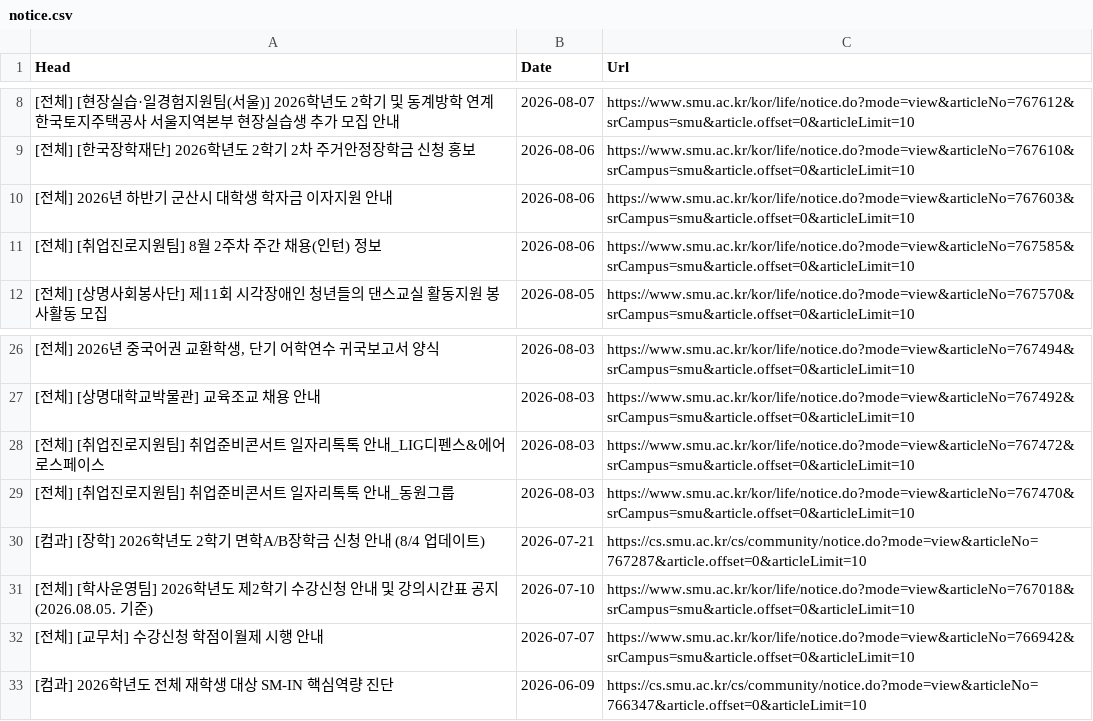
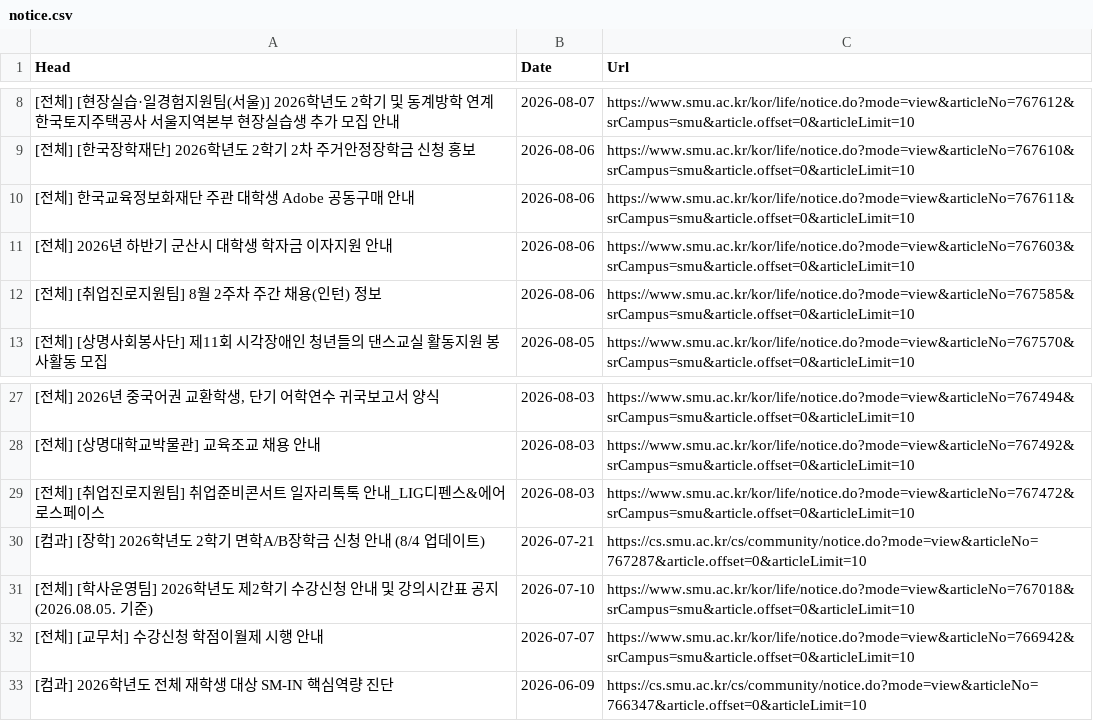
Before and after one commit to sondg921/SMU_Notice, a CSV file: notice.csv, drawn as a sheet; only a part is shown, gaps mark what is left out; removed rows and columns are numbered as before the commit, all else as after; the diff names each change by its address in the sheet, - before the commit and + after, or states it on an @@ line.

```diff
--- a/notice.csv
+++ b/notice.csv
+row 10: [전체] 한국교육정보화재단 주관 대학생 Adobe 공동구매 안내 | 2026-08-06 | https://www.smu.ac.kr/kor/life/notice.do?mode=view&articleNo=767611&srCampus=smu&article.offset=0&articleLimit=10
-row 29: [전체] [취업진로지원팀] 취업준비콘서트 일자리톡톡 안내_동원그룹 | 2026-08-03 | https://www.smu.ac.kr/kor/life/notice.do?mode=view&articleNo=767470&srCampus=smu&article.offset=0&articleLimit=10
```
Also changed, not shown: 1 other file.
